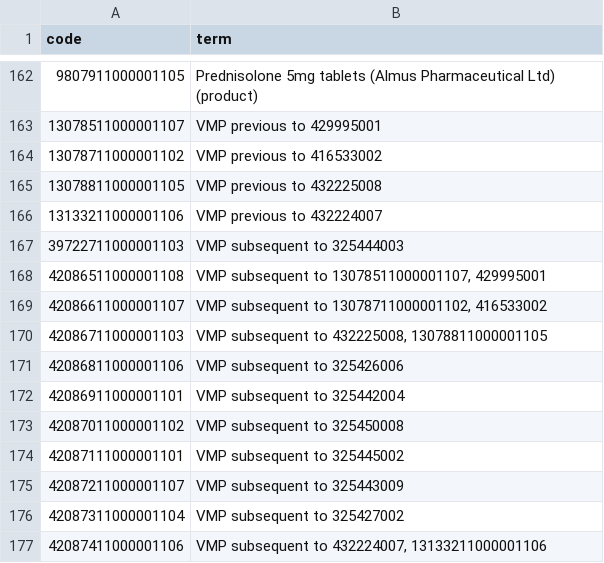
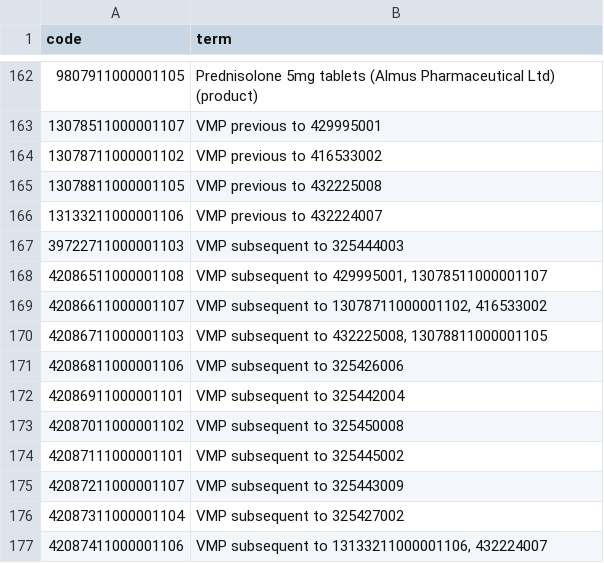
Before and after one commit to opensafely/post-covid-renal, a CSV file: codelists/primis-covid19-vacc-uptake-astrx.csv, drawn as a sheet; only a part is shown, gaps mark what is left out.

Commit message:
rerun opensafely codelists update

```diff
--- a/codelists/primis-covid19-vacc-uptake-astrx.csv
+++ b/codelists/primis-covid19-vacc-uptake-astrx.csv
@@ -167,3 +167,3 @@ code,term
 39722711000001103,VMP subsequent to 325444003
-42086511000001108,"VMP subsequent to 13078511000001107, 429995001"
+42086511000001108,"VMP subsequent to 429995001, 13078511000001107"
 42086611000001107,"VMP subsequent to 13078711000001102, 416533002"
@@ -176,2 +176,2 @@ code,term
 42087311000001104,VMP subsequent to 325427002
-42087411000001106,"VMP subsequent to 432224007, 13133211000001106"
+42087411000001106,"VMP subsequent to 13133211000001106, 432224007"
```
Also changed, not shown: codelists/primis-covid19-vacc-uptake-immrx.csv, 1 other file.
